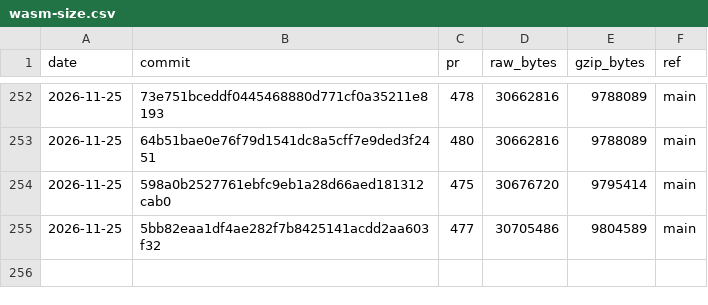
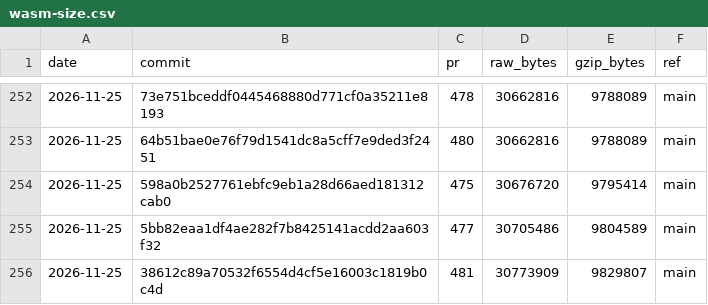
Before and after one commit to curvyo/curvyo, a CSV file: wasm-size.csv, drawn as a sheet; only a part is shown, gaps mark what is left out.

```diff
--- a/wasm-size.csv
+++ b/wasm-size.csv
@@ -255 +255,2 @@ date,commit,pr,raw_bytes,gzip_bytes,ref
 2026-11-25,5bb82eaa1df4ae282f7b8425141acdd2aa603f32,477,30705486,9804589,main
+2026-11-25,38612c89a70532f6554d4cf5e16003c1819b0c4d,481,30773909,9829807,main
```
Also changed, not shown: 2 other files.
